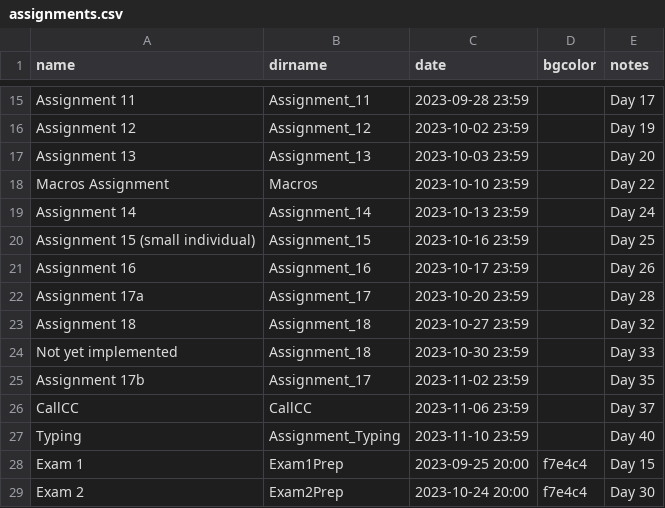
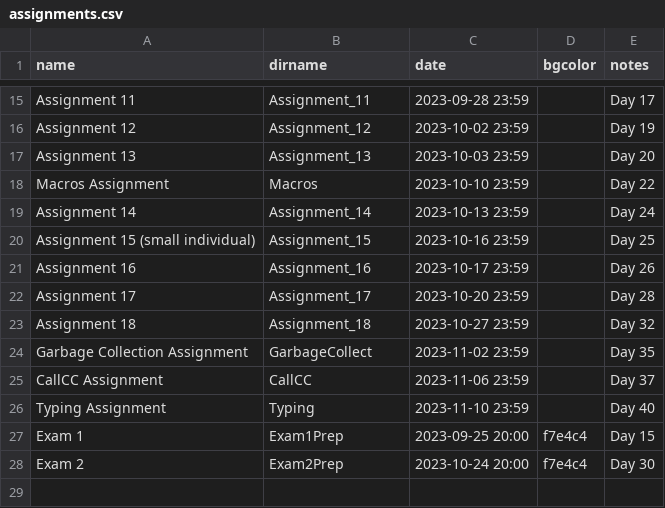
Before and after one commit to RHIT-CSSE/csse304, a CSV file: _data/assignments.csv, drawn as a sheet; only a part is shown, gaps mark what is left out.

Commit message:
Rework schedule for Garbage Collect

```diff
--- a/_data/assignments.csv
+++ b/_data/assignments.csv
@@ -21,8 +21,7 @@ Assignment 15 (small individual),Assignment_15,2023-10-16 23:59,,Day 25
 Assignment 16,Assignment_16,2023-10-17 23:59,,Day 26
-Assignment 17a,Assignment_17,2023-10-20 23:59,,Day 28
+Assignment 17,Assignment_17,2023-10-20 23:59,,Day 28
 Assignment 18,Assignment_18,2023-10-27 23:59,,Day 32
-Not yet implemented,Assignment_18,2023-10-30 23:59,,Day 33
-Assignment 17b,Assignment_17,2023-11-02 23:59,,Day 35
-CallCC,CallCC,2023-11-06 23:59,,Day 37
-Typing,Assignment_Typing,2023-11-10 23:59,,Day 40
+Garbage Collection Assignment,GarbageCollect,2023-11-02 23:59,,Day 35
+CallCC Assignment,CallCC,2023-11-06 23:59,,Day 37
+Typing Assignment,Typing,2023-11-10 23:59,,Day 40
 Exam 1,Exam1Prep,2023-09-25 20:00,f7e4c4,Day 15
```
Also changed, not shown: 9 other files.
